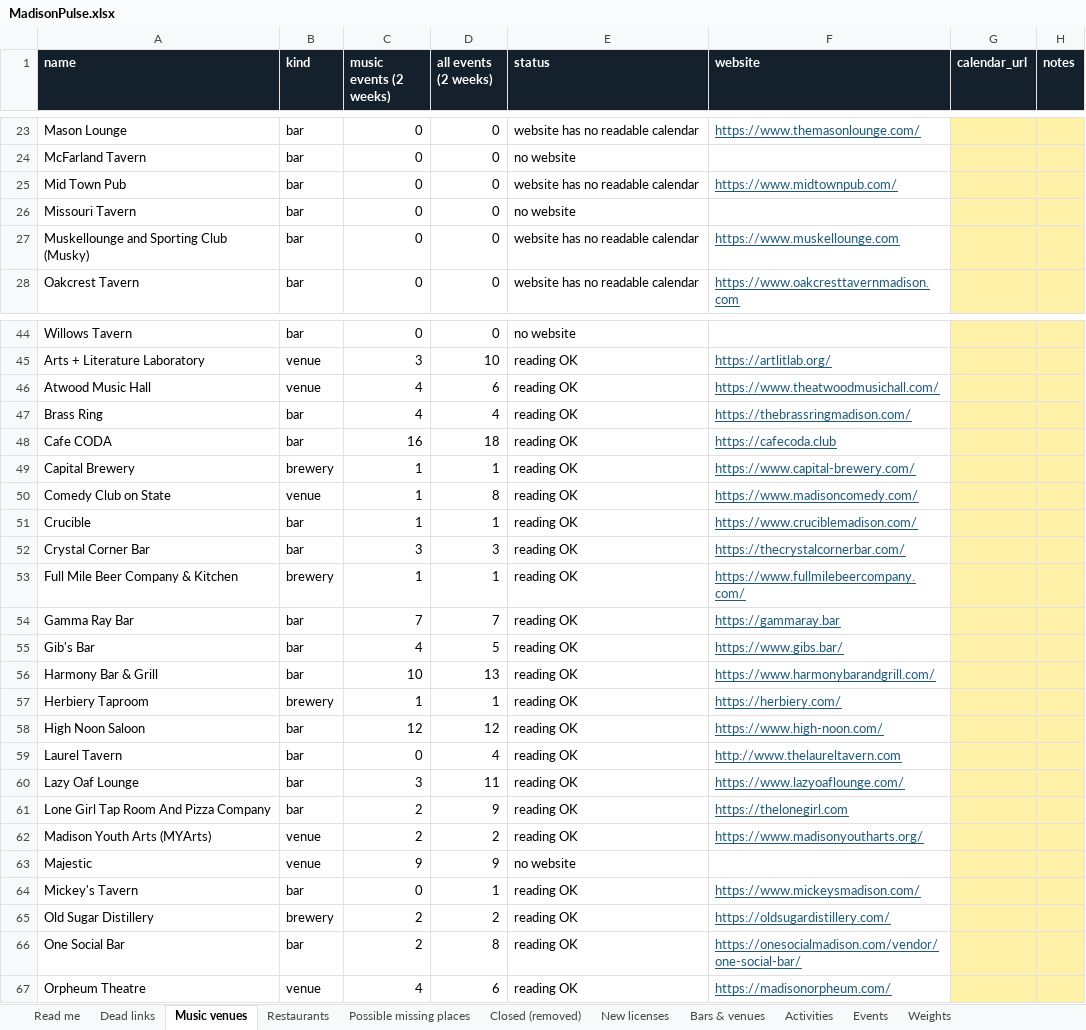
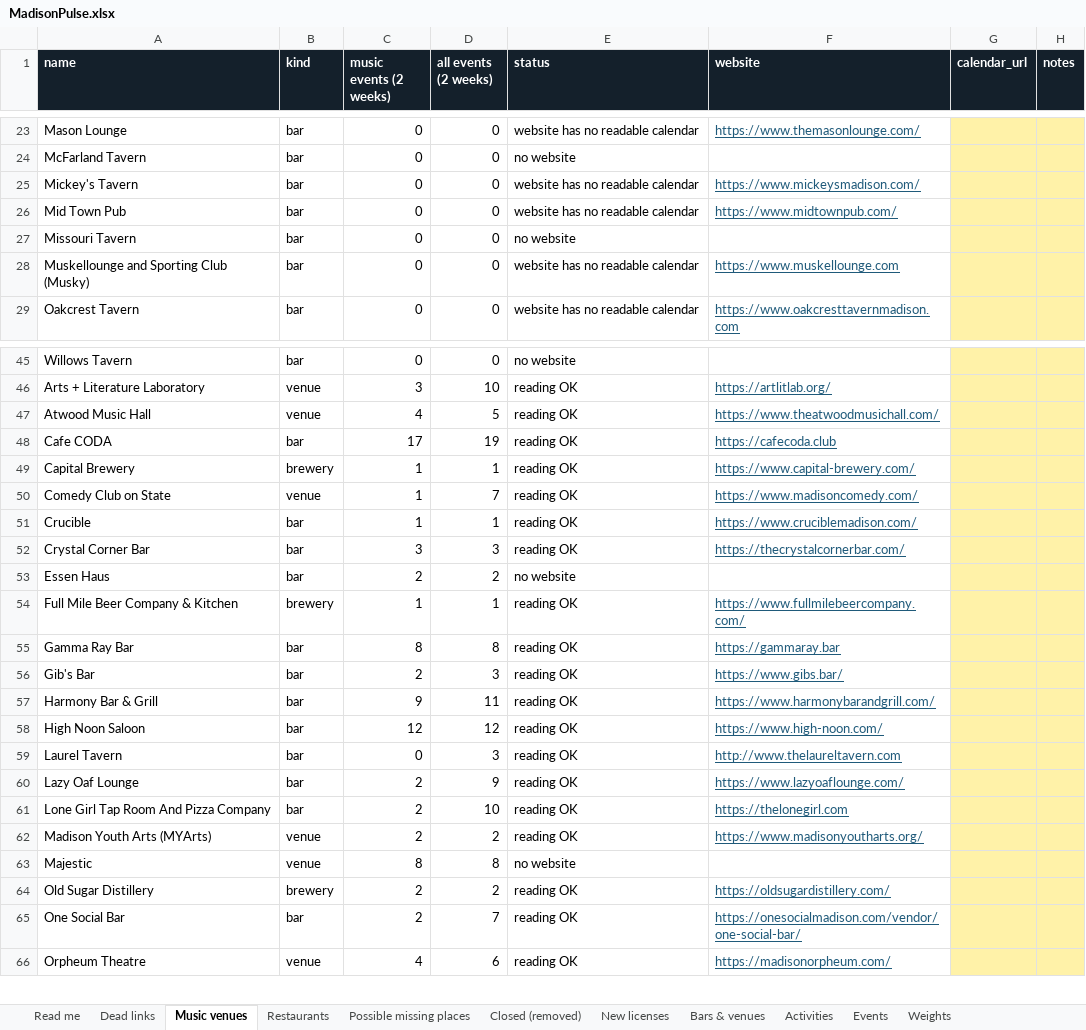
Before and after one commit to dwoods4032/MadisonPulse, an Excel workbook: data/sheets/MadisonPulse.xlsx, sheet Music venues, drawn as a sheet; only a part is shown, gaps mark what is left out; values as stored, in another font and other column widths than the file's, no borders; removed rows and columns are numbered as before the commit, all else as after; the diff covers the shown part only; the diff names each change by its address in the sheet, - before the commit and + after, or states it on an @@ line.

```diff
--- a/data/sheets/MadisonPulse.xlsx (sheet Music venues)
+++ b/data/sheets/MadisonPulse.xlsx (sheet Music venues)
+row 25: Mickey's Tavern | bar | 0 | 0 | website has no readable calendar | https://www.mickeysmadison.com/
-D47 (all events (2 weeks)): 6
+D47 (all events (2 weeks)): 5
-row 47: Brass Ring | bar | 4 | 4 | reading OK | https://thebrassringmadison.com/
-C48 (music events (2 weeks)): 16
+C48 (music events (2 weeks)): 17
-D48 (all events (2 weeks)): 18
+D48 (all events (2 weeks)): 19
-D50 (all events (2 weeks)): 8
+D50 (all events (2 weeks)): 7
+row 53: Essen Haus | bar | 2 | 2 | no website
-C55 (music events (2 weeks)): 7
+C55 (music events (2 weeks)): 8
-D55 (all events (2 weeks)): 7
+D55 (all events (2 weeks)): 8
-C56 (music events (2 weeks)): 4
+C56 (music events (2 weeks)): 2
-D56 (all events (2 weeks)): 5
+D56 (all events (2 weeks)): 3
-C57 (music events (2 weeks)): 10
+C57 (music events (2 weeks)): 9
-D57 (all events (2 weeks)): 13
+D57 (all events (2 weeks)): 11
-row 57: Herbiery Taproom | brewery | 1 | 1 | reading OK | https://herbiery.com/
-D59 (all events (2 weeks)): 4
+D59 (all events (2 weeks)): 3
-C60 (music events (2 weeks)): 3
+C60 (music events (2 weeks)): 2
-D60 (all events (2 weeks)): 11
+D60 (all events (2 weeks)): 9
-D61 (all events (2 weeks)): 9
+D61 (all events (2 weeks)): 10
-C63 (music events (2 weeks)): 9
+C63 (music events (2 weeks)): 8
-D63 (all events (2 weeks)): 9
+D63 (all events (2 weeks)): 8
-row 64: Mickey's Tavern | bar | 0 | 1 | reading OK | https://www.mickeysmadison.com/
-D65 (all events (2 weeks)): 8
+D65 (all events (2 weeks)): 7
```
Also changed, not shown: 1 removed row and 8 edited cells elsewhere in this sheet, sheet Events, sheet Weights, sheet Bars & venues, 14 other files.
